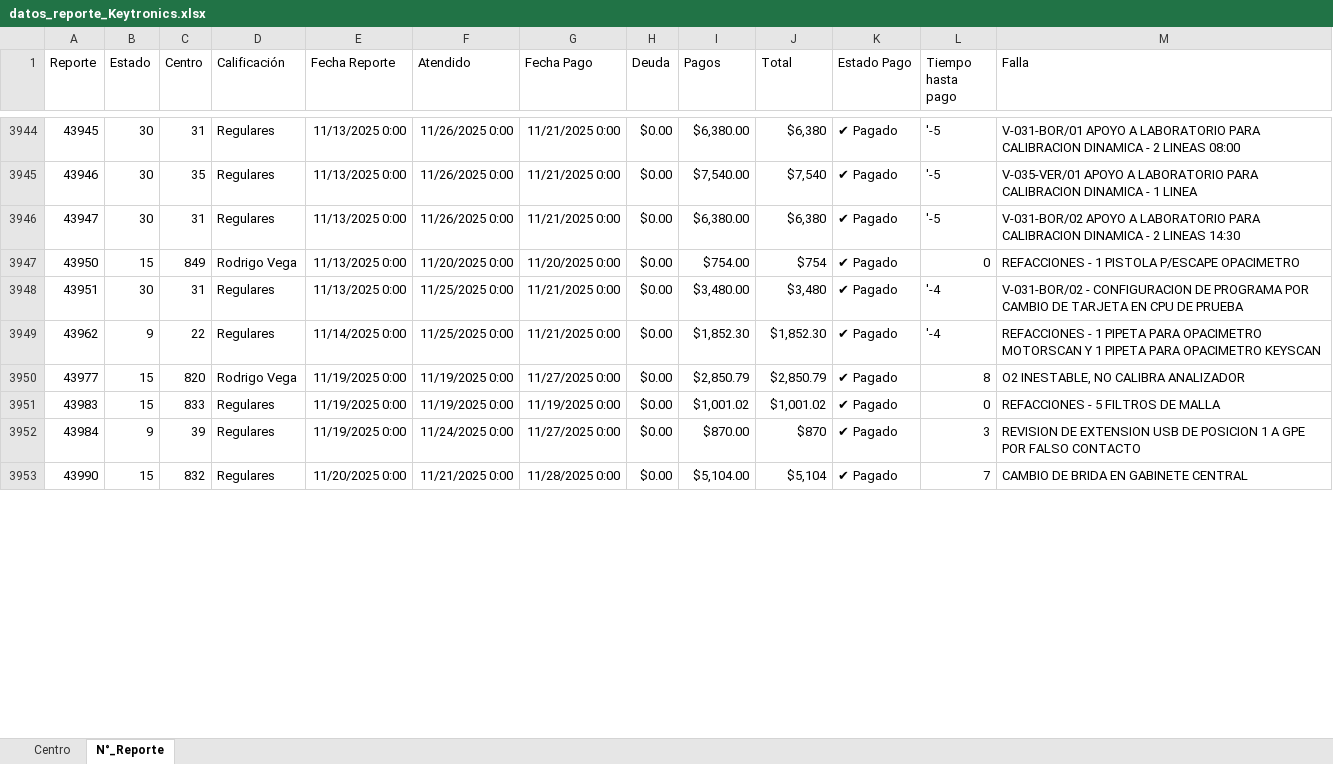
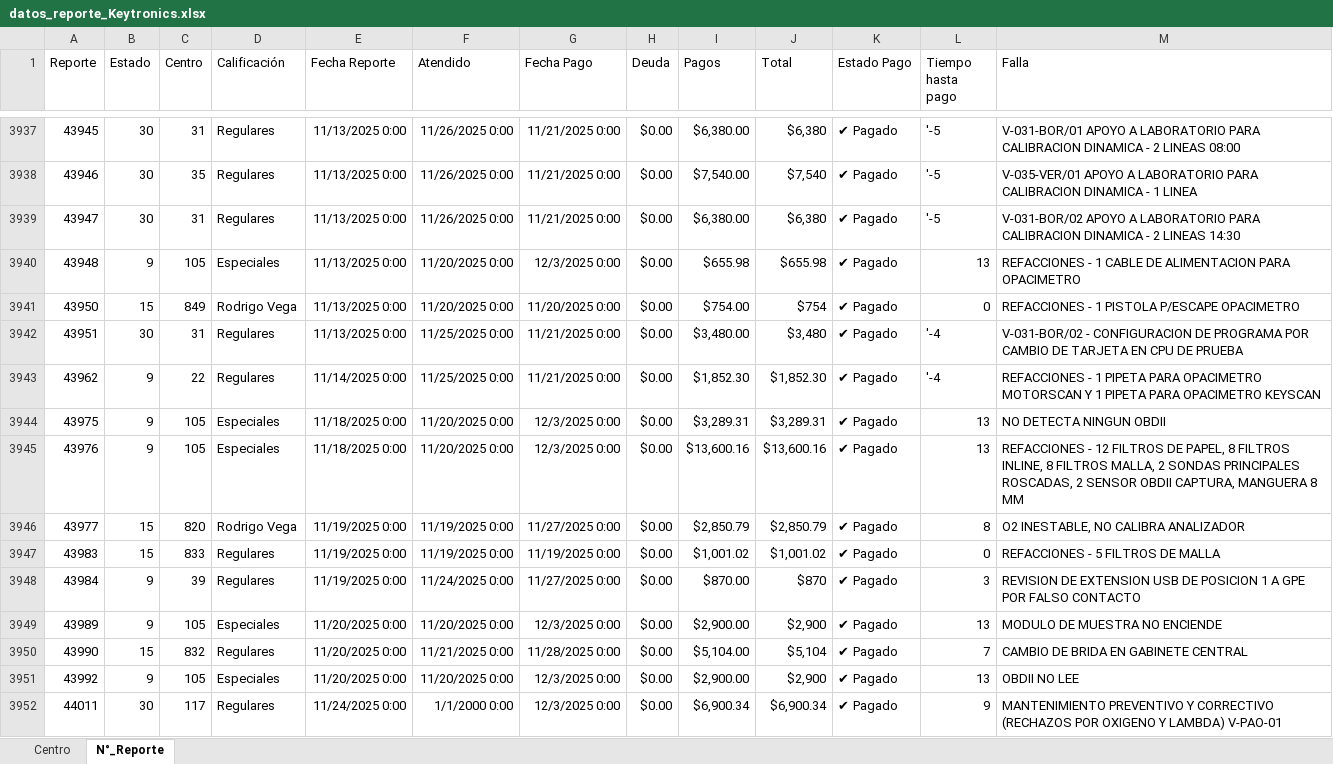
Before and after one commit to josels980410-jpg/keytronics-dashboard, an Excel workbook: datos_reporte_Keytronics.xlsx, sheet N°_Reporte, drawn as a sheet; only a part is shown, gaps mark what is left out; values as stored, in another font and other column widths than the file's, no borders; the diff covers the shown part only; the diff names each change by its address in the sheet, - before the commit and + after, or states it on an @@ line.

Commit message:
Actualizacion Reporte 10122025

```diff
--- a/datos_reporte_Keytronics.xlsx (sheet N°_Reporte)
+++ b/datos_reporte_Keytronics.xlsx (sheet N°_Reporte)
+row 3940: 43948 | 9 | 105 | Especiales | 11/13/2025 0:00 | 11/20/2025 0:00 | 12/3/2025 0:00 | $0.00 | $655.98 | $655.98 | ✔ Pagado | 13 | REFACCIONES - 1 CABLE DE ALIMENTACION PARA OPACIMETRO
+row 3944: 43975 | 9 | 105 | Especiales | 11/18/2025 0:00 | 11/20/2025 0:00 | 12/3/2025 0:00 | $0.00 | $3,289.31 | $3,289.31 | ✔ Pagado | 13 | NO DETECTA NINGUN OBDII
+row 3945: 43976 | 9 | 105 | Especiales | 11/18/2025 0:00 | 11/20/2025 0:00 | 12/3/2025 0:00 | $0.00 | $13,600.16 | $13,600.16 | ✔ Pagado | 13 | REFACCIONES - 12 FILTROS DE PAPEL, 8 FILTROS INLINE, 8 FILTROS MALLA, 2 SONDAS PRINCIPALES ROSCADAS, 2 SENSOR OBDII CAPTURA, MANGUERA 8 MM
+row 3949: 43989 | 9 | 105 | Especiales | 11/20/2025 0:00 | 11/20/2025 0:00 | 12/3/2025 0:00 | $0.00 | $2,900.00 | $2,900 | ✔ Pagado | 13 | MODULO DE MUESTRA NO ENCIENDE
+row 3951: 43992 | 9 | 105 | Especiales | 11/20/2025 0:00 | 11/20/2025 0:00 | 12/3/2025 0:00 | $0.00 | $2,900.00 | $2,900 | ✔ Pagado | 13 | OBDII NO LEE
+row 3952: 44011 | 30 | 117 | Regulares | 11/24/2025 0:00 | 1/1/2000 0:00 | 12/3/2025 0:00 | $0.00 | $6,900.34 | $6,900.34 | ✔ Pagado | 9 | MANTENIMIENTO PREVENTIVO Y CORRECTIVO (RECHAZOS POR OXIGENO Y LAMBDA) V-PAO-01
```
Also changed, not shown: 53 added rows, 46 removed rows and 37 edited cells elsewhere in this sheet, sheet Centro, 3 other files.
